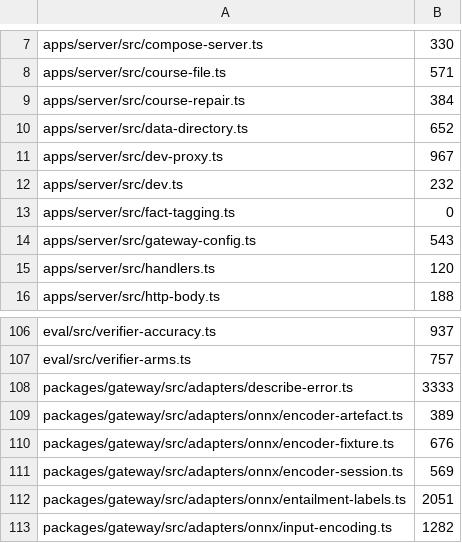
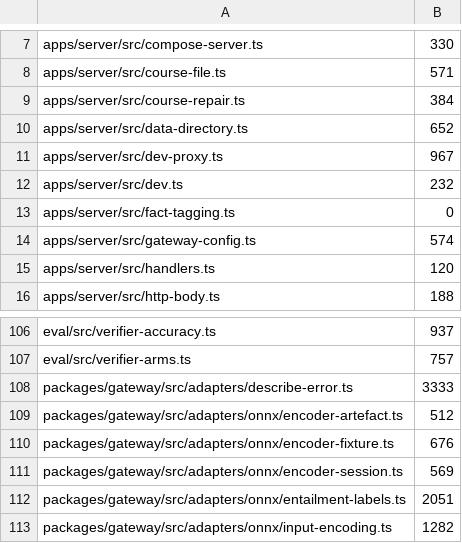
Before and after one commit to TomBennett-Lloyd/cram.ai, a TSV file: .claude/comment-density.baseline.tsv, drawn as a sheet; only a part is shown, gaps mark what is left out.

```diff
--- a/.claude/comment-density.baseline.tsv
+++ b/.claude/comment-density.baseline.tsv
@@ -13,3 +13,3 @@ apps/server/src/dev.ts	232
 apps/server/src/fact-tagging.ts	0
-apps/server/src/gateway-config.ts	543
+apps/server/src/gateway-config.ts	574
 apps/server/src/handlers.ts	120
@@ -108,3 +108,3 @@ eval/src/verifier-arms.ts	757
 packages/gateway/src/adapters/describe-error.ts	3333
-packages/gateway/src/adapters/onnx/encoder-artefact.ts	389
+packages/gateway/src/adapters/onnx/encoder-artefact.ts	512
 packages/gateway/src/adapters/onnx/encoder-fixture.ts	676
```
Also changed, not shown: 4 other files.
